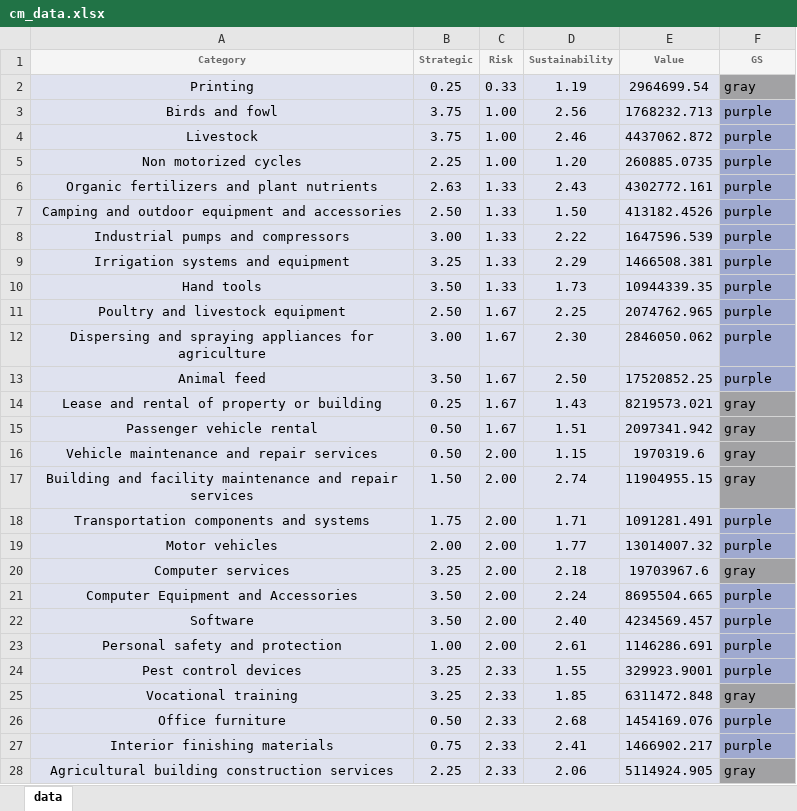
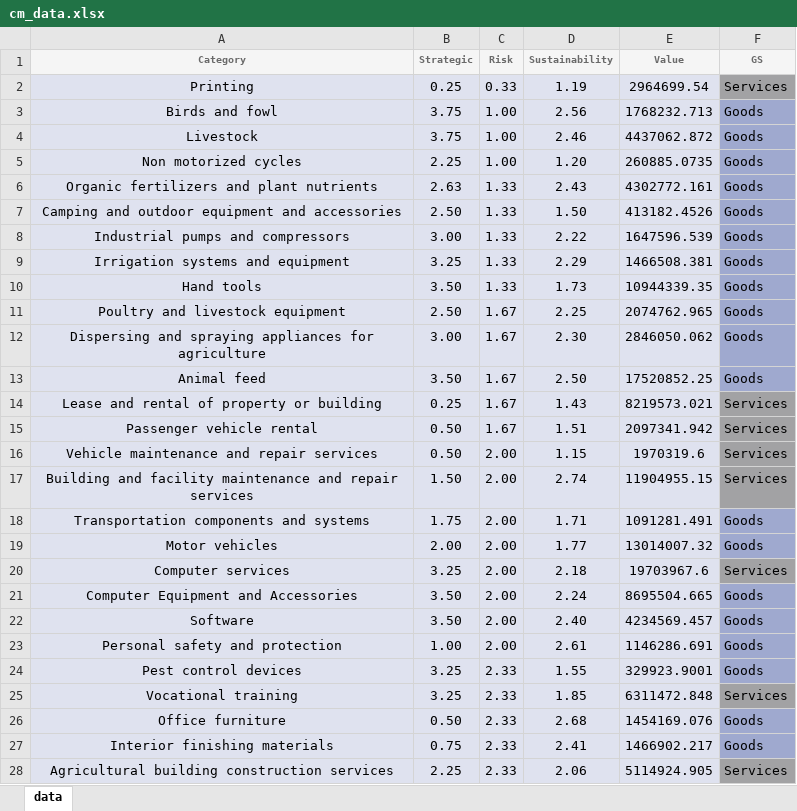
Before and after one commit to gambineri/5dBubbleDashboard, an Excel workbook: cm_data.xlsx, sheet data, drawn as a sheet; only a part is shown; values as stored, in another font and other column widths than the file's, no borders; the diff covers the shown part only; the diff names each change by its address in the sheet, - before the commit and + after, or states it on an @@ line.

Commit message:
Add files via upload

```diff
--- a/cm_data.xlsx (sheet data)
+++ b/cm_data.xlsx (sheet data)
-F2 (GS): gray
+F2 (GS): Services
-F3:F13 (GS): purple
+F3:F13 (GS): Goods
-F14:F17 (GS): gray
+F14:F17 (GS): Services
-F18:F19 (GS): purple
+F18:F19 (GS): Goods
-F20 (GS): gray
+F20 (GS): Services
-F21:F24 (GS): purple
+F21:F24 (GS): Goods
-F25 (GS): gray
+F25 (GS): Services
-F26:F27 (GS): purple
+F26:F27 (GS): Goods
-F28 (GS): gray
+F28 (GS): Services
```
Also changed, not shown: 36 edited cells elsewhere in this sheet.
